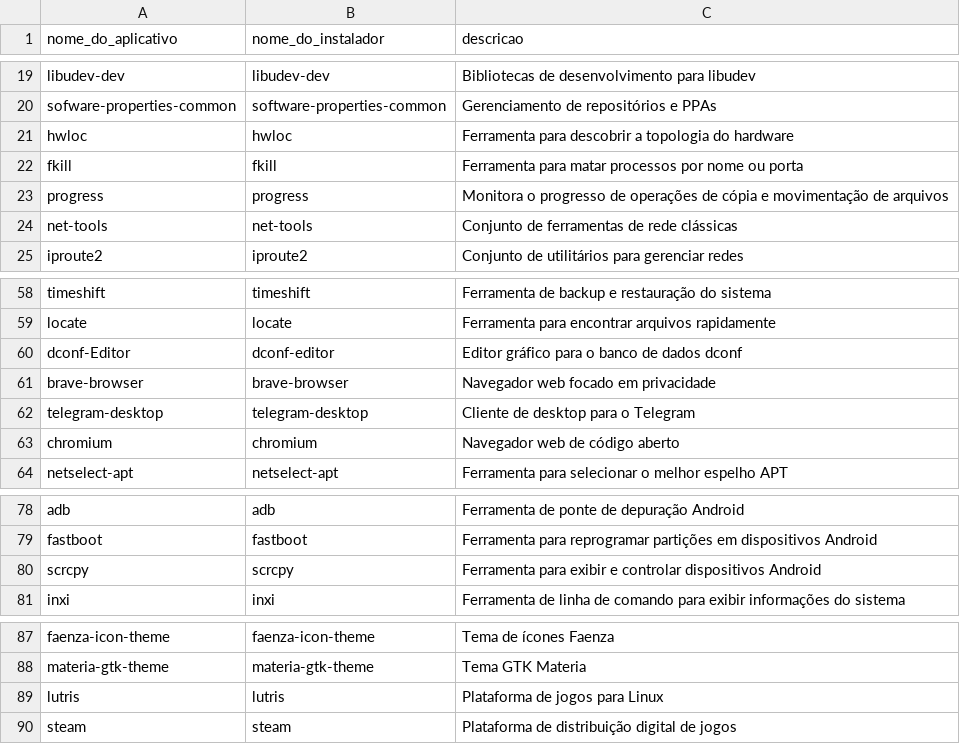
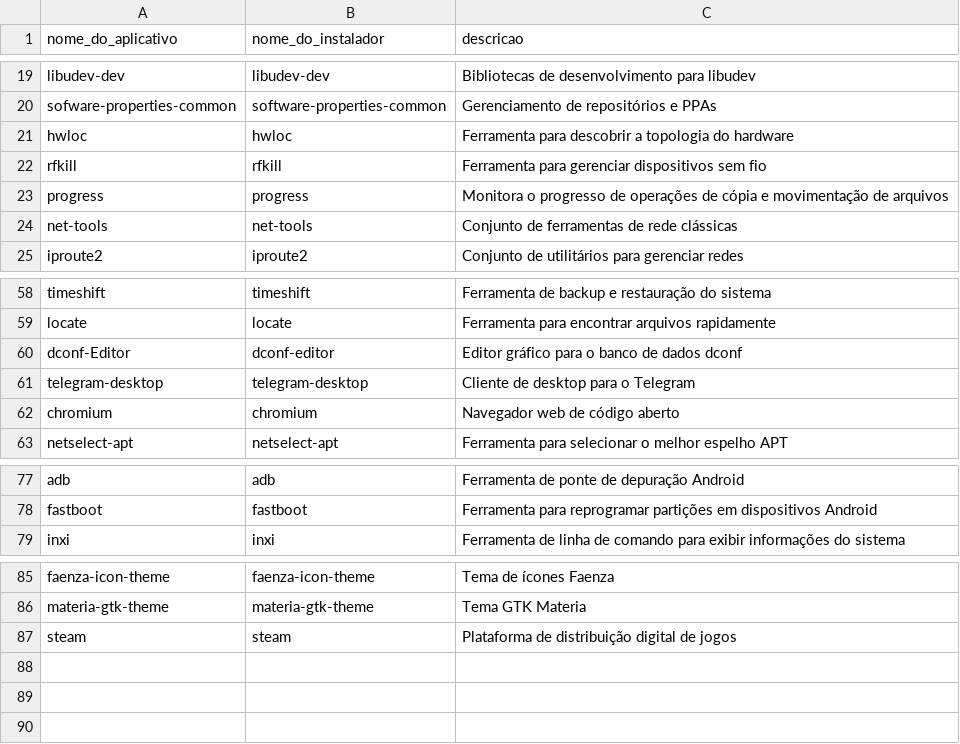
Before and after one commit to nettaskjr/meu-debian, a CSV file: apt_apps.csv, drawn as a sheet; only a part is shown, gaps mark what is left out; the diff names each change by its address in the sheet, - before the commit and + after, or states it on an @@ line.

```diff
--- a/apt_apps.csv
+++ b/apt_apps.csv
-A22 (nome_do_aplicativo): fkill
+A22 (nome_do_aplicativo): rfkill
-B22 (nome_do_instalador): fkill
+B22 (nome_do_instalador): rfkill
-C22 (descricao): Ferramenta para matar processos por nome ou porta
+C22 (descricao): Ferramenta para gerenciar dispositivos sem fio
-row 61: brave-browser | brave-browser | Navegador web focado em privacidade
-row 80: scrcpy | scrcpy | Ferramenta para exibir e controlar dispositivos Android
-row 89: lutris | lutris | Plataforma de jogos para Linux
```
Also changed, not shown: 1 other file.
